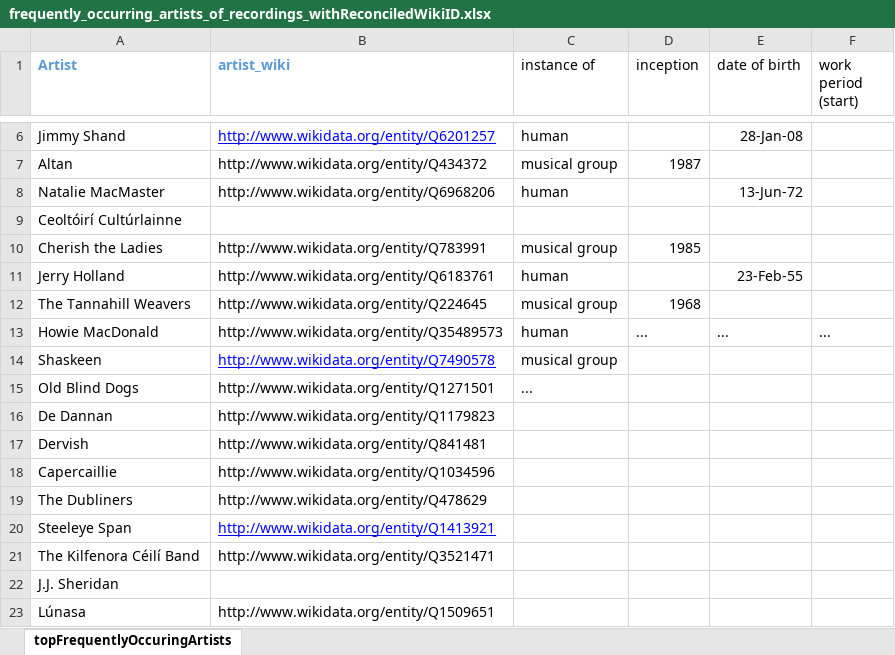
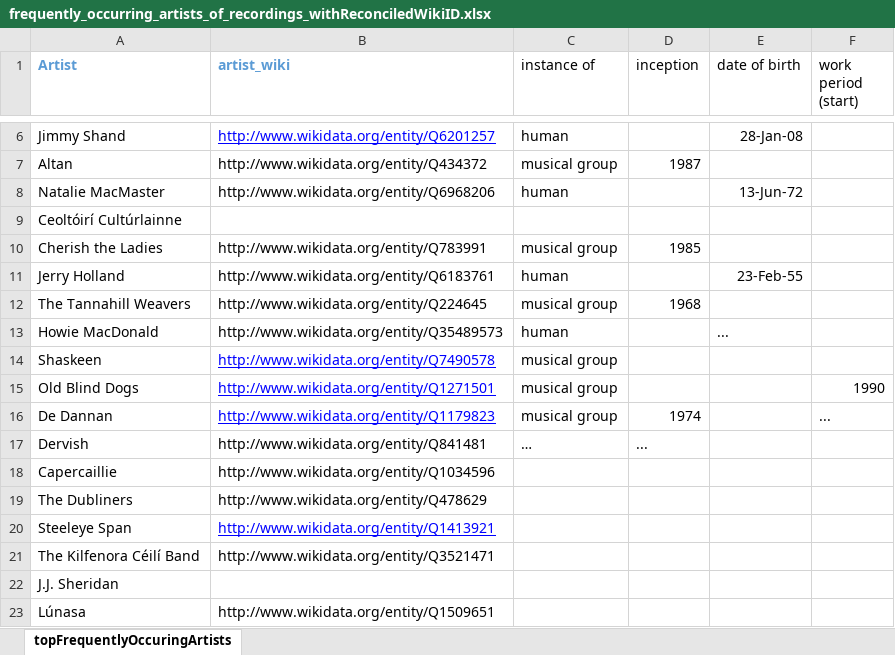
Before and after one commit to DDMAL/linkedmusic-datalake, an Excel workbook: thesession/data/reconciled/frequently_occurring_artists_of_recordings_withReconciledWikiID.xlsx, sheet topFrequentlyOccuringArtists, drawn as a sheet; only a part is shown, gaps mark what is left out; values as stored, in another font and other column widths than the file's, no borders; the diff names each change by its address in the sheet, - before the commit and + after, or states it on an @@ line.

Commit message:
Update frequently_occurring_artists_of_recordings_withReconciledWikiID.xlsx

```diff
--- a/thesession/data/reconciled/frequently_occurring_artists_of_recordings_withReconciledWikiID.xlsx (sheet topFrequentlyOccuringArtists)
+++ b/thesession/data/reconciled/frequently_occurring_artists_of_recordings_withReconciledWikiID.xlsx (sheet topFrequentlyOccuringArtists)
-D13 (inception): ...
+D13 (inception): (empty)
-F13 (work period (start)): ...
+F13 (work period (start)): (empty)
@@ B15:B16 underline: off → on, text colour: black → #0000FF @@
-C15 (instance of): ...
+C15 (instance of): musical group
-F15 (work period (start)): (empty)
+F15 (work period (start)): 1990
-C16 (instance of): (empty)
+C16 (instance of): musical group
-D16 (inception): (empty)
+D16 (inception): 1974
-F16 (work period (start)): (empty)
+F16 (work period (start)): ...
-C17 (instance of): (empty)
+C17 (instance of): …
-D17 (inception): (empty)
+D17 (inception): ...
```
